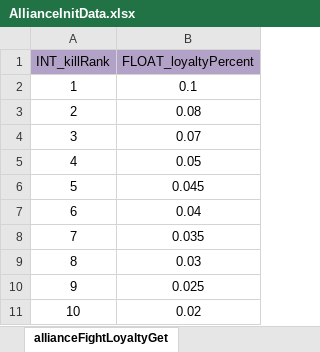
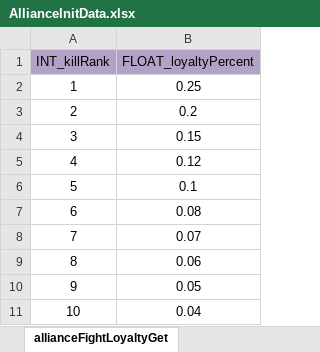
Before and after one commit to ModunZhang/dragonfall_client, an Excel workbook: Dragonfall/gameData/shared/AllianceInitData.xlsx, sheet allianceFightLoyaltyGet, drawn as a sheet; values as stored, in another font and other column widths than the file's, no borders; the diff names each change by its address in the sheet, - before the commit and + after, or states it on an @@ line.

```diff
--- a/Dragonfall/gameData/shared/AllianceInitData.xlsx (sheet allianceFightLoyaltyGet)
+++ b/Dragonfall/gameData/shared/AllianceInitData.xlsx (sheet allianceFightLoyaltyGet)
-B2 (FLOAT_loyaltyPercent): 0.1
+B2 (FLOAT_loyaltyPercent): 0.25
-B3 (FLOAT_loyaltyPercent): 0.08
+B3 (FLOAT_loyaltyPercent): 0.2
-B4 (FLOAT_loyaltyPercent): 0.07
+B4 (FLOAT_loyaltyPercent): 0.15
-B5 (FLOAT_loyaltyPercent): 0.05
+B5 (FLOAT_loyaltyPercent): 0.12
-B6 (FLOAT_loyaltyPercent): 0.045
+B6 (FLOAT_loyaltyPercent): 0.1
-B7 (FLOAT_loyaltyPercent): 0.04
+B7 (FLOAT_loyaltyPercent): 0.08
-B8 (FLOAT_loyaltyPercent): 0.035
+B8 (FLOAT_loyaltyPercent): 0.07
-B9 (FLOAT_loyaltyPercent): 0.03
+B9 (FLOAT_loyaltyPercent): 0.06
-B10 (FLOAT_loyaltyPercent): 0.025
+B10 (FLOAT_loyaltyPercent): 0.05
-B11 (FLOAT_loyaltyPercent): 0.02
+B11 (FLOAT_loyaltyPercent): 0.04
```
Also changed, not shown: Dragonfall/gameData/shared/Errors.xlsx, 15 other files.
